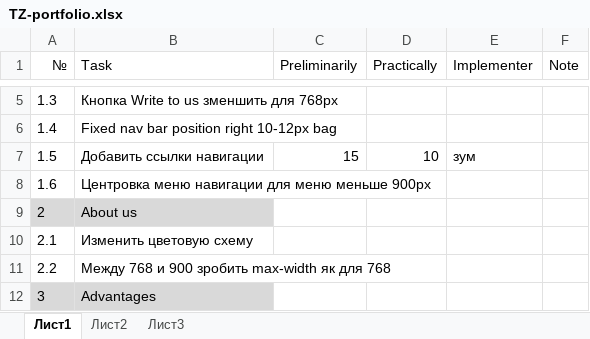
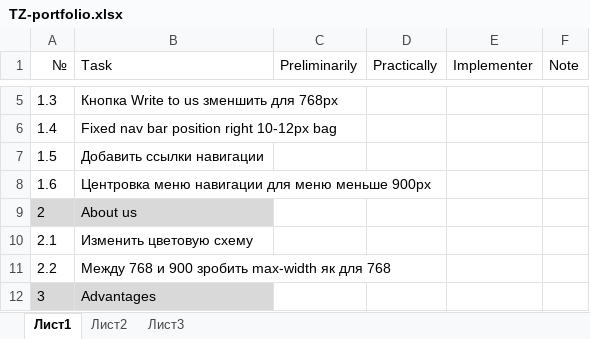
Before and after one commit to FedorenkoVitaliy/portfolio, an Excel workbook: TZ-portfolio.xlsx, sheet Лист1, drawn as a sheet; only a part is shown, gaps mark what is left out; values as stored, in another font and other column widths than the file's, no borders; the diff names each change by its address in the sheet, - before the commit and + after, or states it on an @@ line.

```diff
--- a/TZ-portfolio.xlsx (sheet Лист1)
+++ b/TZ-portfolio.xlsx (sheet Лист1)
-C7 (Preliminarily): 15
+C7 (Preliminarily): (empty)
-D7 (Practically): 10
+D7 (Practically): (empty)
-E7 (Implementer): зум
+E7 (Implementer): (empty)
```
Also changed, not shown: 4 other files.
